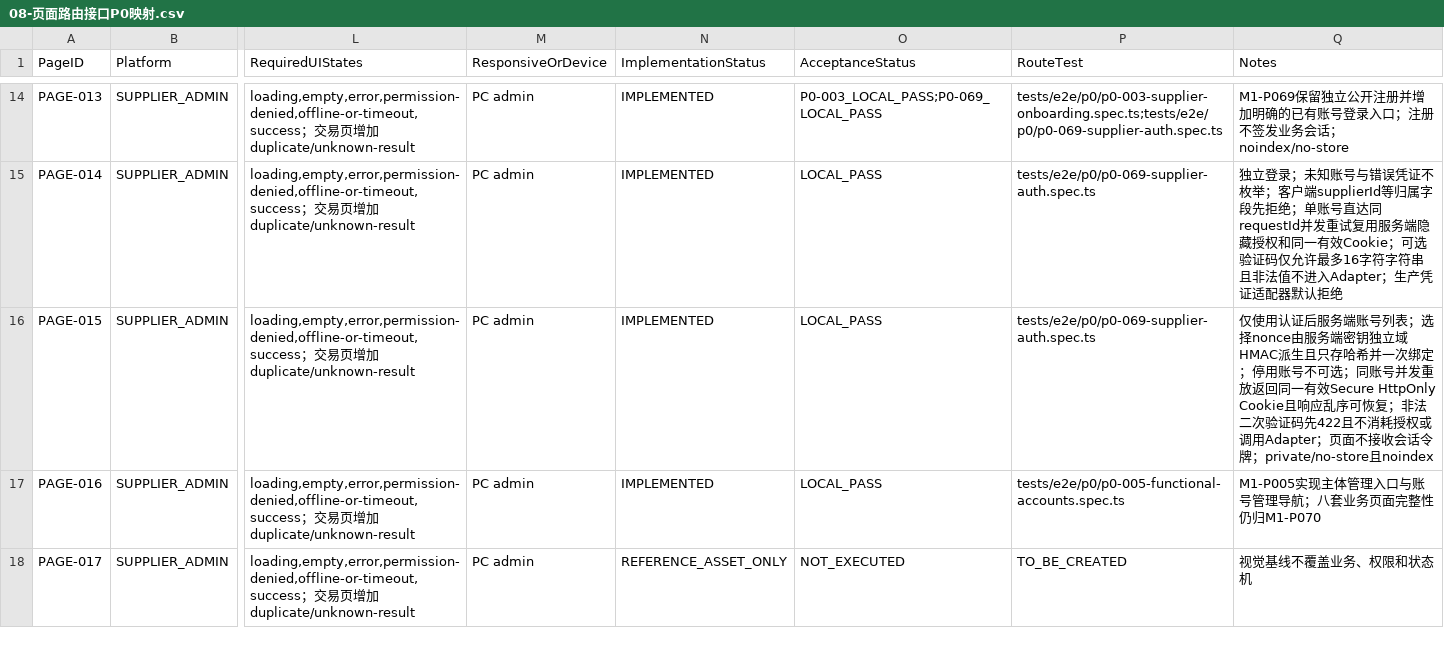
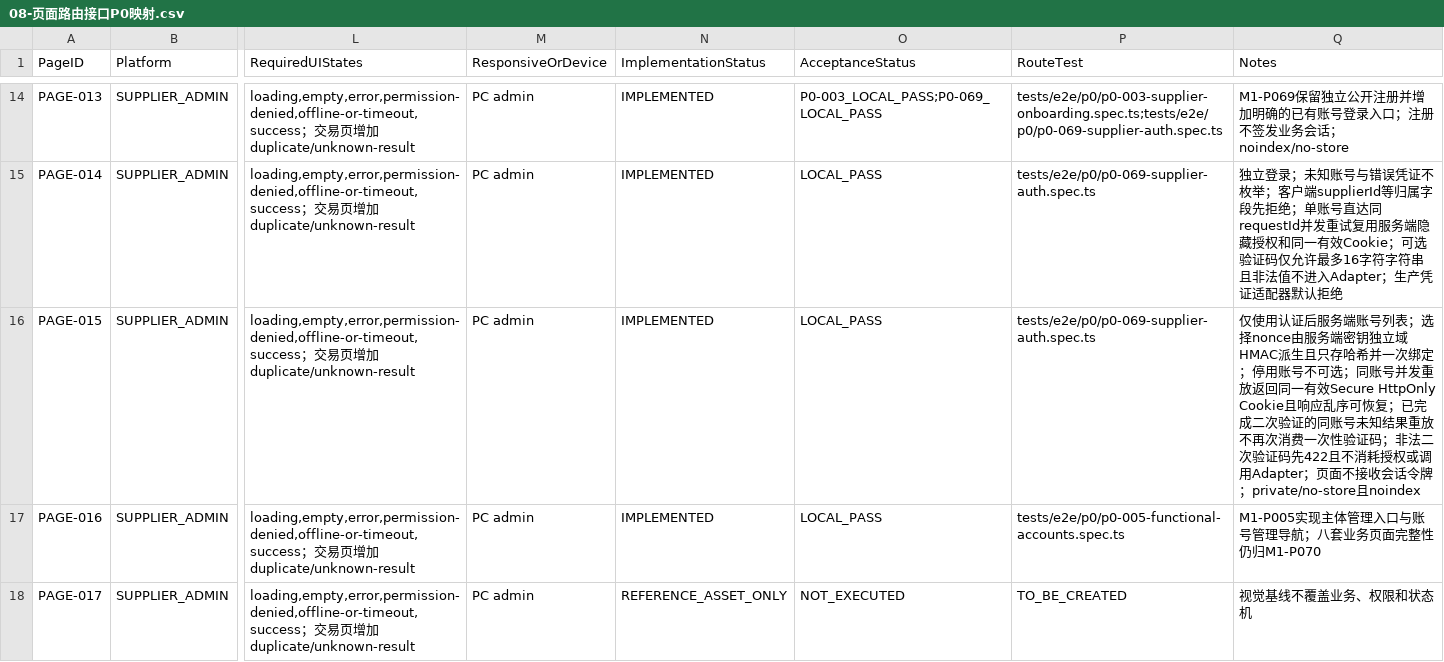
Before and after one commit to EasyStep-lee/flt1, a CSV file: 福礼社Codex5.6开发执行包V1.1/08-页面路由接口P0映射.csv, drawn as a sheet; only a part is shown, gaps mark what is left out; the diff names each change by its address in the sheet, - before the commit and + after, or states it on an @@ line.

```diff
--- a/福礼社Codex5.6开发执行包V1.1/08-页面路由接口P0映射.csv
+++ b/福礼社Codex5.6开发执行包V1.1/08-页面路由接口P0映射.csv
-Q16 (Notes): …可恢复；非法二次…
+Q16 (Notes): …可恢复；已完成二次验证的同账号未知结果重放不再次消费一次性验证码；非法二次…
```
Also changed, not shown: 福礼社Codex5.6开发执行包V1.1/03-任务台账.csv, 福礼社Codex5.6开发执行包V1.1/04-P0-1至P0-119验收矩阵.csv, 5 other files.
